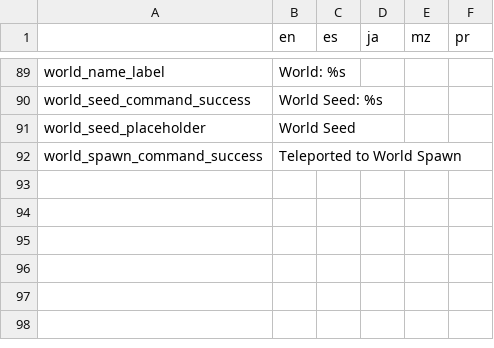
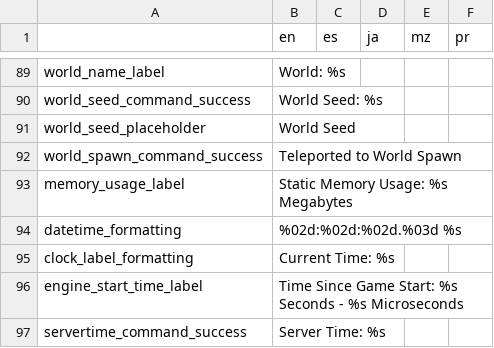
Before and after one commit to alexis-evelyn/Sweet-Tea, a CSV file: Assets/Languages/default.csv, drawn as a sheet; only a part is shown, gaps mark what is left out.

Commit message:
Added Time Tracking Functions

```diff
--- a/Assets/Languages/default.csv
+++ b/Assets/Languages/default.csv
@@ -92 +92,6 @@ world_seed_placeholder,World Seed,,,,
 world_spawn_command_success,Teleported to World Spawn,,,,
+memory_usage_label,Static Memory Usage: %s Megabytes,,,,
+datetime_formatting,%02d:%02d:%02d.%03d %s,,,,
+clock_label_formatting,Current Time: %s,,,,
+engine_start_time_label,Time Since Game Start: %s Seconds - %s Microseconds,,,,
+servertime_command_success,Server Time: %s,,,,
```
Also changed, not shown: 11 other files.
